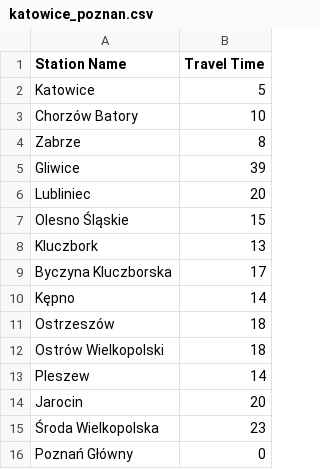
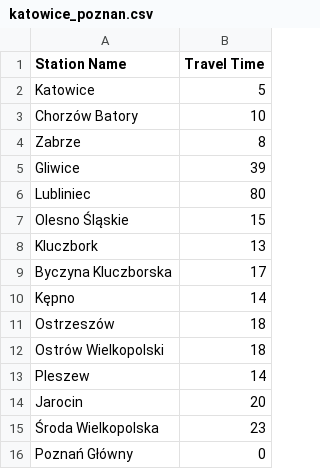
Before and after one commit to Vexus1/mathematics_for_industry, a CSV file: traces/katowice_poznan.csv, drawn as a sheet.

```diff
--- a/traces/katowice_poznan.csv
+++ b/traces/katowice_poznan.csv
@@ -5,3 +5,3 @@ Zabrze,8
 Gliwice,39
-Lubliniec,20
+Lubliniec,80
 Olesno Śląskie,15
```
Also changed, not shown: 3 other files.
